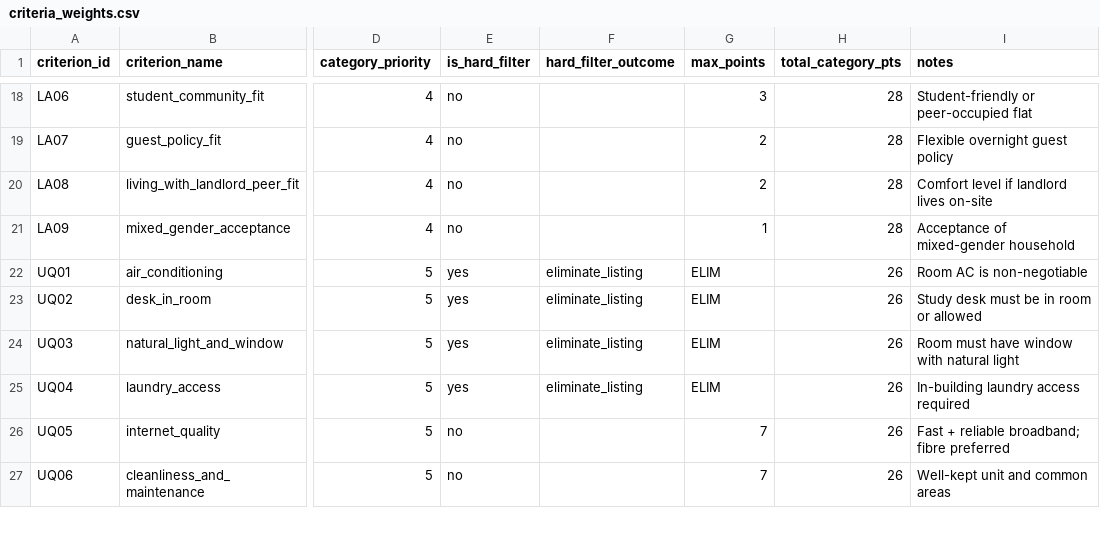
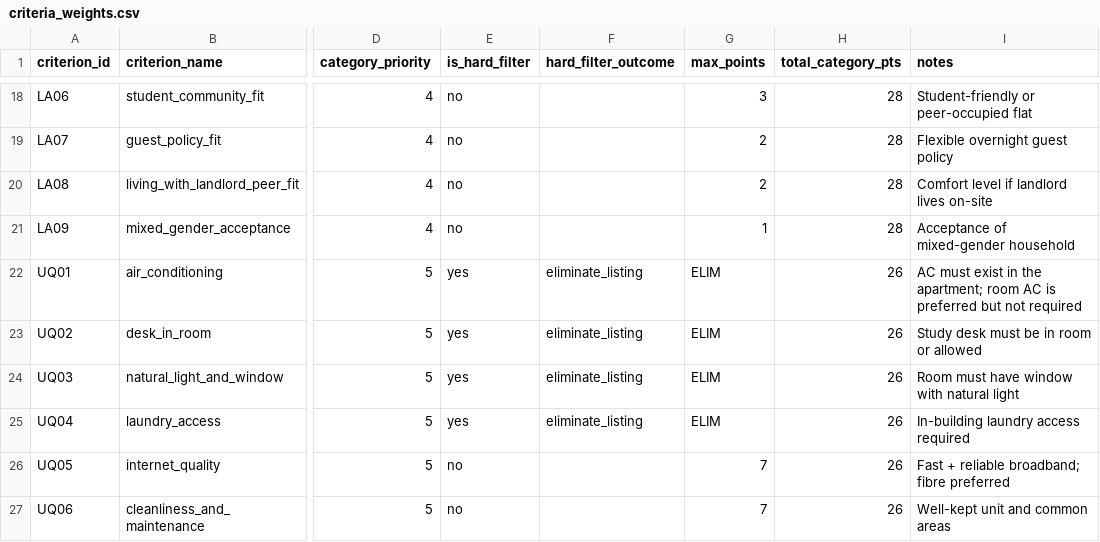
Before and after one commit to diana-isac/Singapore-Housing, a CSV file: data/criteria_weights.csv, drawn as a sheet; only a part is shown, gaps mark what is left out; the diff names each change by its address in the sheet, - before the commit and + after, or states it on an @@ line.

```diff
--- a/data/criteria_weights.csv
+++ b/data/criteria_weights.csv
-I22 (notes): Room AC is non-negotiable
+I22 (notes): AC must exist in the apartment; room AC is preferred but not required
```
Also changed, not shown: data/listings_score_summary.csv, data/source-registry.csv, 8 other files.
